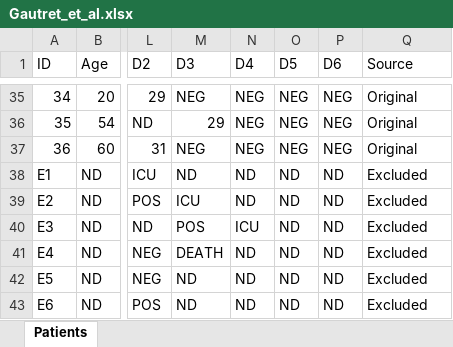
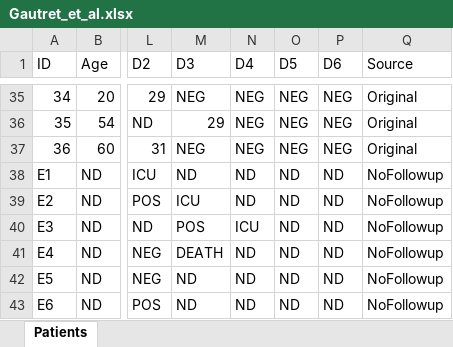
Before and after one commit to martinmodrak/covid19-pharmacotherapy, an Excel workbook: Gautret_et_al.xlsx, sheet Patients, drawn as a sheet; only a part is shown, gaps mark what is left out; values as stored, in another font and other column widths than the file's, no borders; the diff names each change by its address in the sheet, - before the commit and + after, or states it on an @@ line.

```diff
--- a/Gautret_et_al.xlsx (sheet Patients)
+++ b/Gautret_et_al.xlsx (sheet Patients)
-Q38:Q43 (Source): Excluded
+Q38:Q43 (Source): NoFollowup
```
Also changed, not shown: 11 other files.
